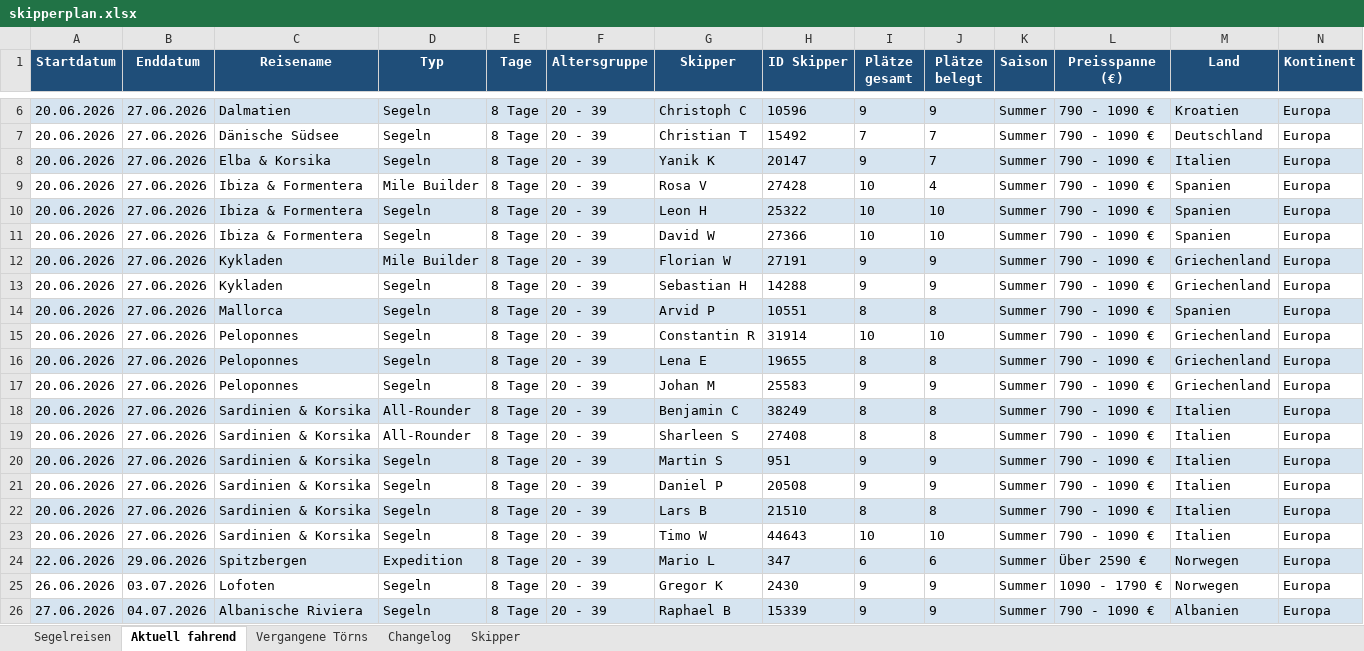
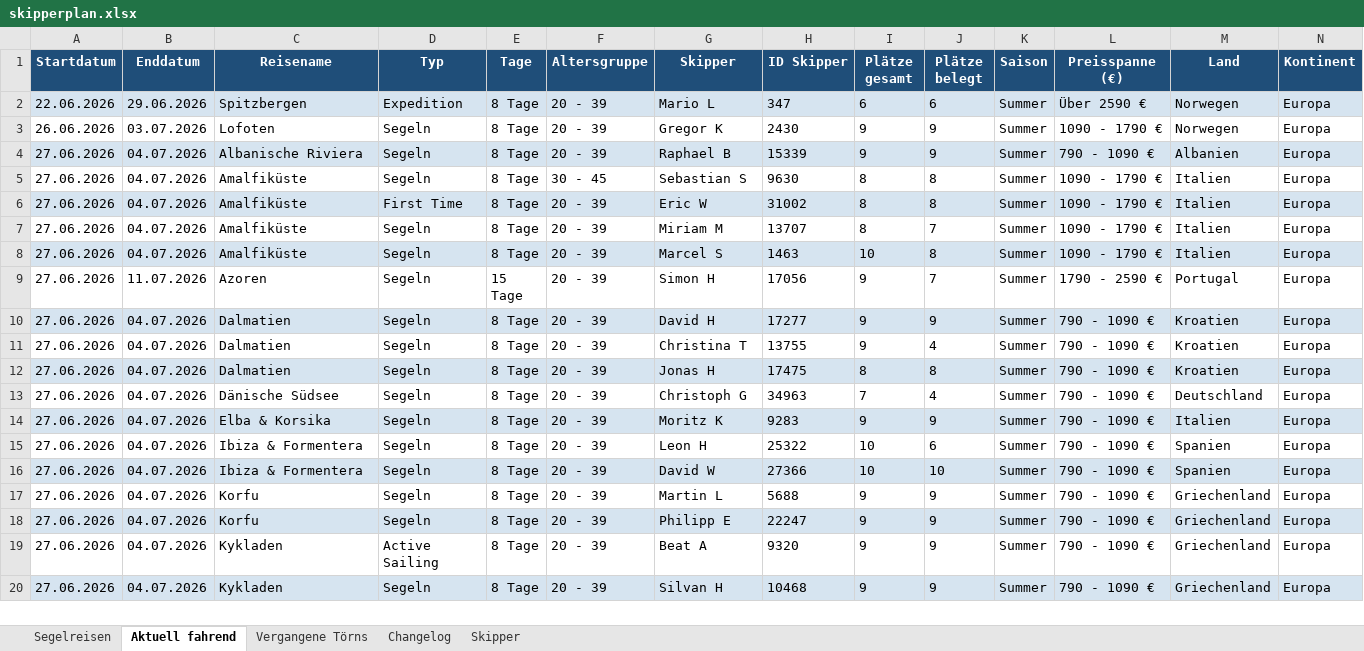
Before and after one commit to WolkeYachting/Skipperplan, an Excel workbook: skipperplan.xlsx, sheet Aktuell fahrend, drawn as a sheet; only a part is shown, gaps mark what is left out; the shorter side is filled out with more unchanged rows; values as stored, in another font and other column widths than the file's, no borders; rows hold the shown columns only; the diff covers the shown part only; the diff names each change by its address in the sheet, - before the commit and + after, or states it on an @@ line.

```diff
--- a/skipperplan.xlsx (sheet Aktuell fahrend)
+++ b/skipperplan.xlsx (sheet Aktuell fahrend)
-row 6: 20.06.2026 | 27.06.2026 | Dalmatien | Segeln | 8 Tage | 20 - 39 | Christoph C | 10596 | 9 | 9 | Summer | 790 - 1090 € | Kroatien | Europa
-row 7: 20.06.2026 | 27.06.2026 | Dänische Südsee | Segeln | 8 Tage | 20 - 39 | Christian T | 15492 | 7 | 7 | Summer | 790 - 1090 € | Deutschland | Europa
-row 8: 20.06.2026 | 27.06.2026 | Elba & Korsika | Segeln | 8 Tage | 20 - 39 | Yanik K | 20147 | 9 | 7 | Summer | 790 - 1090 € | Italien | Europa
-row 9: 20.06.2026 | 27.06.2026 | Ibiza & Formentera | Mile Builder | 8 Tage | 20 - 39 | Rosa V | 27428 | 10 | 4 | Summer | 790 - 1090 € | Spanien | Europa
-row 10: 20.06.2026 | 27.06.2026 | Ibiza & Formentera | Segeln | 8 Tage | 20 - 39 | Leon H | 25322 | 10 | 10 | Summer | 790 - 1090 € | Spanien | Europa
-row 11: 20.06.2026 | 27.06.2026 | Ibiza & Formentera | Segeln | 8 Tage | 20 - 39 | David W | 27366 | 10 | 10 | Summer | 790 - 1090 € | Spanien | Europa
-row 12: 20.06.2026 | 27.06.2026 | Kykladen | Mile Builder | 8 Tage | 20 - 39 | Florian W | 27191 | 9 | 9 | Summer | 790 - 1090 € | Griechenland | Europa
-row 13: 20.06.2026 | 27.06.2026 | Kykladen | Segeln | 8 Tage | 20 - 39 | Sebastian H | 14288 | 9 | 9 | Summer | 790 - 1090 € | Griechenland | Europa
-row 14: 20.06.2026 | 27.06.2026 | Mallorca | Segeln | 8 Tage | 20 - 39 | Arvid P | 10551 | 8 | 8 | Summer | 790 - 1090 € | Spanien | Europa
-row 15: 20.06.2026 | 27.06.2026 | Peloponnes | Segeln | 8 Tage | 20 - 39 | Constantin R | 31914 | 10 | 10 | Summer | 790 - 1090 € | Griechenland | Europa
-row 16: 20.06.2026 | 27.06.2026 | Peloponnes | Segeln | 8 Tage | 20 - 39 | Lena E | 19655 | 8 | 8 | Summer | 790 - 1090 € | Griechenland | Europa
-row 17: 20.06.2026 | 27.06.2026 | Peloponnes | Segeln | 8 Tage | 20 - 39 | Johan M | 25583 | 9 | 9 | Summer | 790 - 1090 € | Griechenland | Europa
-row 18: 20.06.2026 | 27.06.2026 | Sardinien & Korsika | All-Rounder | 8 Tage | 20 - 39 | Benjamin C | 38249 | 8 | 8 | Summer | 790 - 1090 € | Italien | Europa
-row 19: 20.06.2026 | 27.06.2026 | Sardinien & Korsika | All-Rounder | 8 Tage | 20 - 39 | Sharleen S | 27408 | 8 | 8 | Summer | 790 - 1090 € | Italien | Europa
-row 20: 20.06.2026 | 27.06.2026 | Sardinien & Korsika | Segeln | 8 Tage | 20 - 39 | Martin S | 951 | 9 | 9 | Summer | 790 - 1090 € | Italien | Europa
-row 21: 20.06.2026 | 27.06.2026 | Sardinien & Korsika | Segeln | 8 Tage | 20 - 39 | Daniel P | 20508 | 9 | 9 | Summer | 790 - 1090 € | Italien | Europa
-row 22: 20.06.2026 | 27.06.2026 | Sardinien & Korsika | Segeln | 8 Tage | 20 - 39 | Lars B | 21510 | 8 | 8 | Summer | 790 - 1090 € | Italien | Europa
-row 23: 20.06.2026 | 27.06.2026 | Sardinien & Korsika | Segeln | 8 Tage | 20 - 39 | Timo W | 44643 | 10 | 10 | Summer | 790 - 1090 € | Italien | Europa
```
Also changed, not shown: 4 removed rows elsewhere in this sheet, sheet Vergangene Törns, sheet Segelreisen, sheet Changelog.
